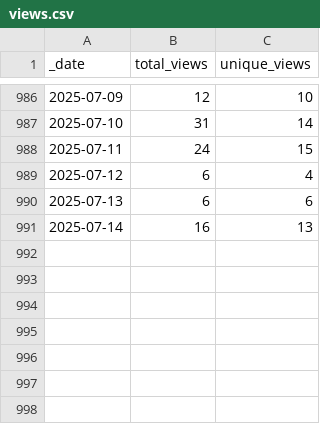
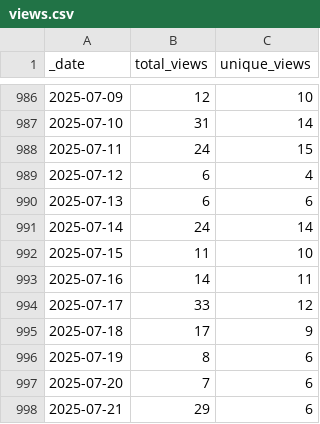
Before and after one commit to pachterlab/gget, a CSV file: traffic/views.csv, drawn as a sheet; only a part is shown, gaps mark what is left out.

Commit message:
GitHub traffic

```diff
--- a/traffic/views.csv
+++ b/traffic/views.csv
@@ -990,2 +990,9 @@ _date,total_views,unique_views
 2025-07-13,6,6
-2025-07-14,16,13
+2025-07-14,24,14
+2025-07-15,11,10
+2025-07-16,14,11
+2025-07-17,33,12
+2025-07-18,17,9
+2025-07-19,8,6
+2025-07-20,7,6
+2025-07-21,29,6
```
Also changed, not shown: traffic/clones.csv, 1 other file.
